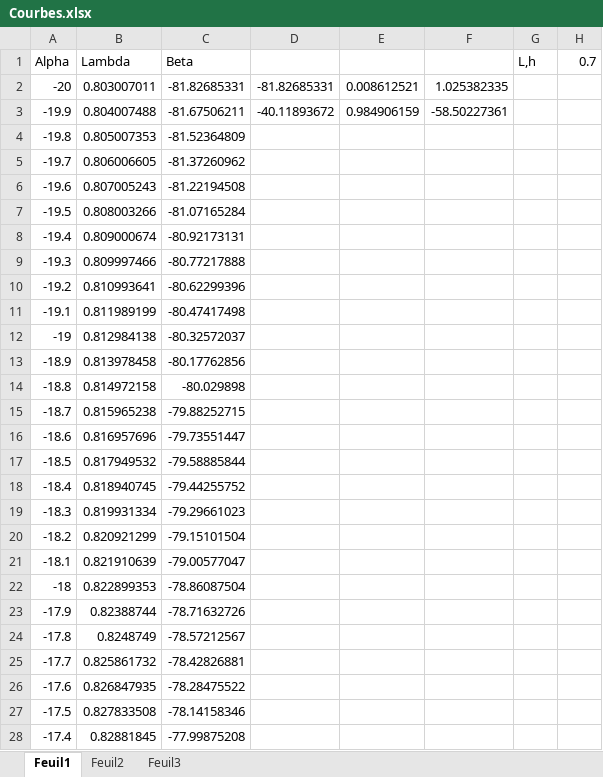
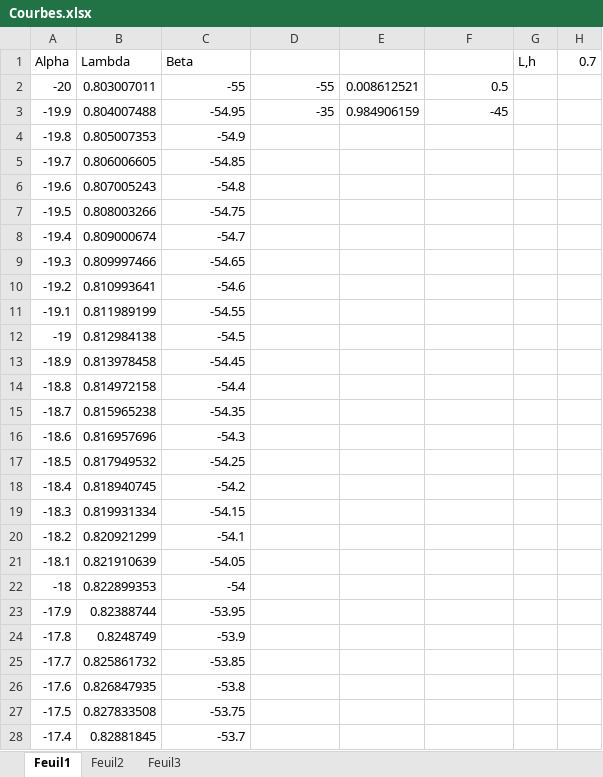
Before and after one commit to xpessoles/03_Etude_Cinematique_Systemes_Solides_Chaine_Energie_Analyser_Modeliser_Resoudre, an Excel workbook: 04_ChainesFermees/TD_02_LoisES_SimulateurConduite/images/Courbes.xlsx, sheet Feuil1, drawn as a sheet; only a part is shown; values as stored, in another font and other column widths than the file's, no borders; charts and pictures not drawn; the diff covers the shown part only; the diff names each change by its address in the sheet, - before the commit and + after, or states it on an @@ line.

Commit message:
Ajout de plans + MAJ Simulateur de conduite

```diff
--- a/04_ChainesFermees/TD_02_LoisES_SimulateurConduite/images/Courbes.xlsx (sheet Feuil1)
+++ b/04_ChainesFermees/TD_02_LoisES_SimulateurConduite/images/Courbes.xlsx (sheet Feuil1)
-C2 (Beta): -81.82685331
+C2 (Beta): -55
-D2: -81.82685331
+D2: -55
-F2: 1.025382335
+F2: 0.5
-C3 (Beta): -81.67506211
+C3 (Beta): -54.95
-D3: -40.11893672
+D3: -35
-F3: -58.50227361
+F3: -45
-C4 (Beta): -81.52364809
+C4 (Beta): -54.9
-C5 (Beta): -81.37260962
+C5 (Beta): -54.85
-C6 (Beta): -81.22194508
+C6 (Beta): -54.8
-C7 (Beta): -81.07165284
+C7 (Beta): -54.75
-C8 (Beta): -80.92173131
+C8 (Beta): -54.7
-C9 (Beta): -80.77217888
+C9 (Beta): -54.65
-C10 (Beta): -80.62299396
+C10 (Beta): -54.6
-C11 (Beta): -80.47417498
+C11 (Beta): -54.55
-C12 (Beta): -80.32572037
+C12 (Beta): -54.5
-C13 (Beta): -80.17762856
+C13 (Beta): -54.45
-C14 (Beta): -80.029898
+C14 (Beta): -54.4
-C15 (Beta): -79.88252715
+C15 (Beta): -54.35
-C16 (Beta): -79.73551447
+C16 (Beta): -54.3
-C17 (Beta): -79.58885844
+C17 (Beta): -54.25
-C18 (Beta): -79.44255752
+C18 (Beta): -54.2
-C19 (Beta): -79.29661023
+C19 (Beta): -54.15
-C20 (Beta): -79.15101504
+C20 (Beta): -54.1
-C21 (Beta): -79.00577047
+C21 (Beta): -54.05
-C22 (Beta): -78.86087504
+C22 (Beta): -54
-C23 (Beta): -78.71632726
+C23 (Beta): -53.95
-C24 (Beta): -78.57212567
+C24 (Beta): -53.9
-C25 (Beta): -78.42826881
+C25 (Beta): -53.85
-C26 (Beta): -78.28475522
+C26 (Beta): -53.8
-C27 (Beta): -78.14158346
+C27 (Beta): -53.75
-C28 (Beta): -77.99875208
+C28 (Beta): -53.7
```
Also changed, not shown: 374 edited cells elsewhere in this sheet, charts or pictures, 51 other files.
